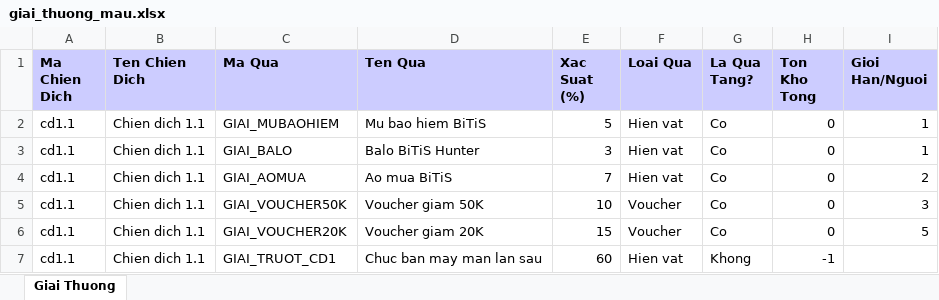
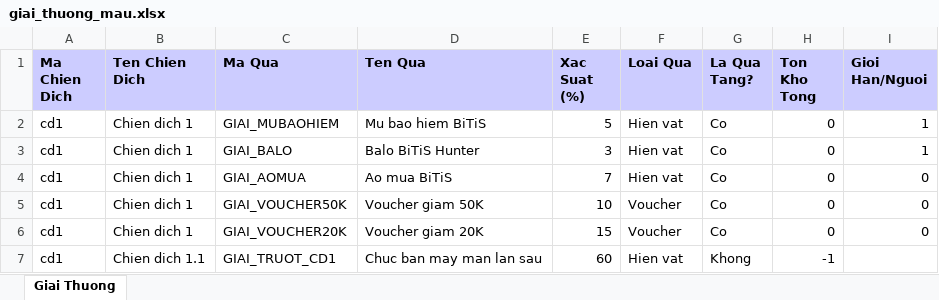
Before and after one commit to Duy35P/TTBITIS, an Excel workbook: sample_data/giai_thuong_mau.xlsx, sheet Giai Thuong, drawn as a sheet; values as stored, in another font and other column widths than the file's, no borders; the diff names each change by its address in the sheet, - before the commit and + after, or states it on an @@ line.

```diff
--- a/sample_data/giai_thuong_mau.xlsx (sheet Giai Thuong)
+++ b/sample_data/giai_thuong_mau.xlsx (sheet Giai Thuong)
-A2:A7 (Ma Chien Dich): cd1.1
+A2:A7 (Ma Chien Dich): cd1
-B2:B6 (Ten Chien Dich): Chien dich 1.1
+B2:B6 (Ten Chien Dich): Chien dich 1
-I4 (Gioi Han/Nguoi): 2
+I4 (Gioi Han/Nguoi): 0
-I5 (Gioi Han/Nguoi): 3
+I5 (Gioi Han/Nguoi): 0
-I6 (Gioi Han/Nguoi): 5
+I6 (Gioi Han/Nguoi): 0
```
Also changed, not shown: sample_data/code_giai_thuong_mau.xlsx, 21 other files.
